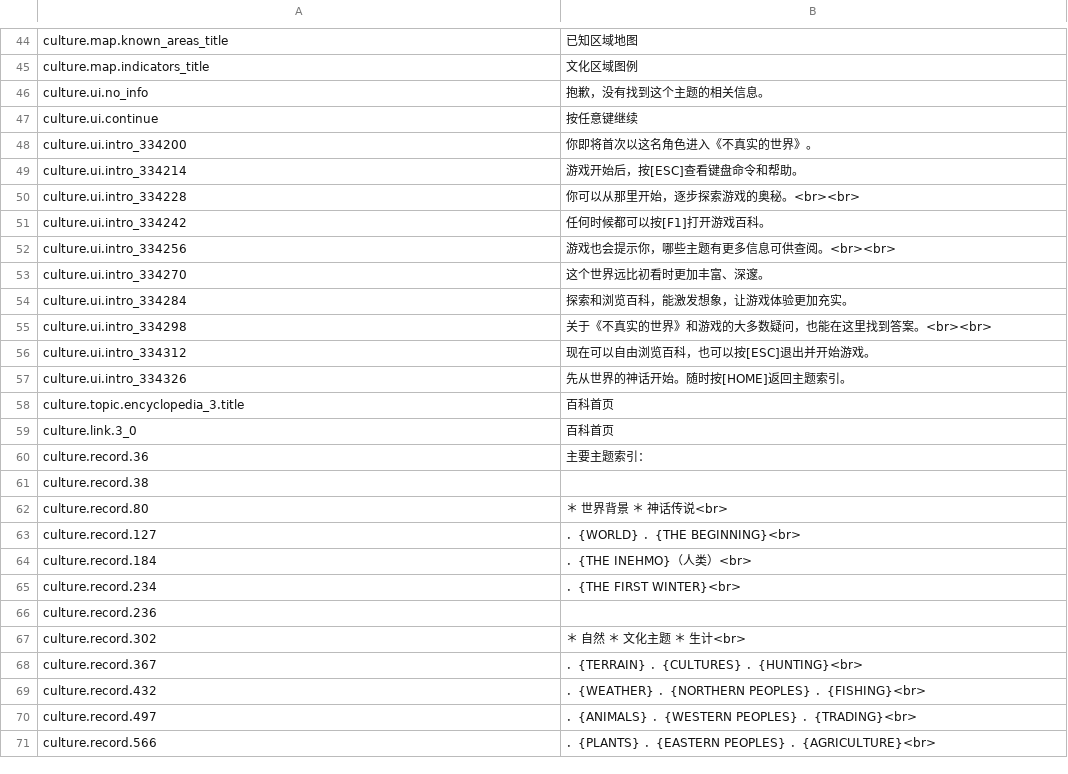
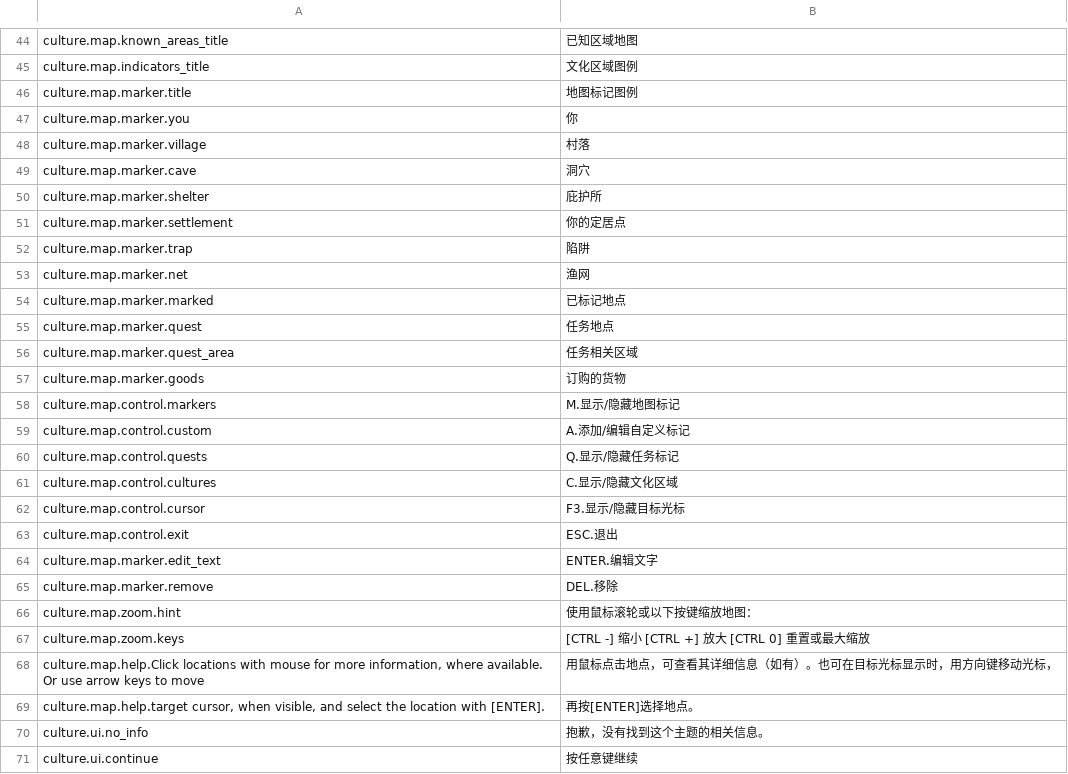
Before and after one commit to pokemonchw/urwcn, a TSV file: catalog/zh-CN/cultures.tsv, drawn as a sheet; only a part is shown, gaps mark what is left out; the shorter side is filled out with more unchanged rows; the diff names each change by its address in the sheet, - before the commit and + after, or states it on an @@ line.

```diff
--- a/catalog/zh-CN/cultures.tsv
+++ b/catalog/zh-CN/cultures.tsv
+row 46: culture.map.marker.title | 地图标记图例
+row 47: culture.map.marker.you | 你
+row 48: culture.map.marker.village | 村落
+row 49: culture.map.marker.cave | 洞穴
+row 50: culture.map.marker.shelter | 庇护所
+row 51: culture.map.marker.settlement | 你的定居点
+row 52: culture.map.marker.trap | 陷阱
+row 53: culture.map.marker.net | 渔网
+row 54: culture.map.marker.marked | 已标记地点
+row 55: culture.map.marker.quest | 任务地点
+row 56: culture.map.marker.quest_area | 任务相关区域
+row 57: culture.map.marker.goods | 订购的货物
+row 58: culture.map.control.markers | M.显示/隐藏地图标记
+row 59: culture.map.control.custom | A.添加/编辑自定义标记
+row 60: culture.map.control.quests | Q.显示/隐藏任务标记
+row 61: culture.map.control.cultures | C.显示/隐藏文化区域
+row 62: culture.map.control.cursor | F3.显示/隐藏目标光标
+row 63: culture.map.control.exit | ESC.退出
+row 64: culture.map.marker.edit_text | ENTER.编辑文字
+row 65: culture.map.marker.remove | DEL.移除
+row 66: culture.map.zoom.hint | 使用鼠标滚轮或以下按键缩放地图：
+row 67: culture.map.zoom.keys | [CTRL -] 缩小 [CTRL +] 放大 [CTRL 0] 重置或最大缩放
+row 68: culture.map.help.Click locations with mouse for more information, where available. Or use arrow keys to move | 用鼠标点击地点，可查看其详细信息（如有）。也可在目标光标显示时，用方向键移动光标，
+row 69: culture.map.help.target cursor, when visible, and select the location with [ENTER]. | 再按[ENTER]选择地点。
```
Also changed, not shown: 25 other files.
